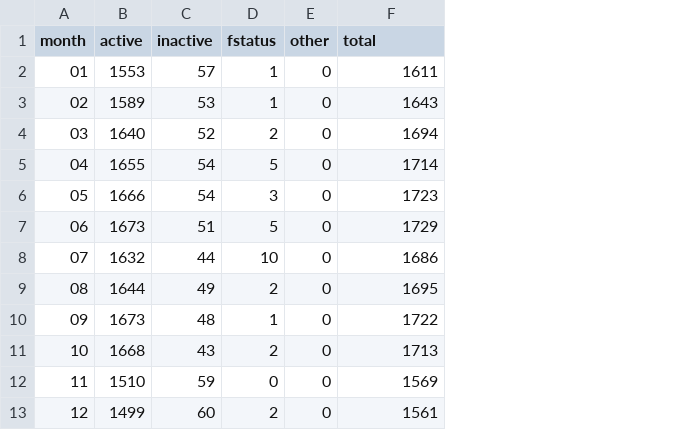
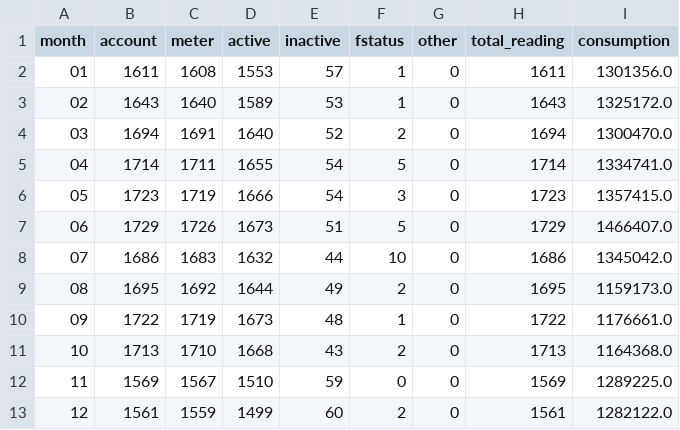
Before and after one commit to litpuvn/water-audit, a CSV file: data/monthly_active.csv, drawn as a sheet; addresses are those after the commit; the diff names each change by its address in the sheet, - before the commit and + after, or states it on an @@ line.

Commit message:
update other counts

```diff
--- a/data/monthly_active.csv
+++ b/data/monthly_active.csv
+column B (account), rows 2-13: 1611 | 1643 | 1694 | 1714 | 1723 | 1729 | 1686 | 1695 | 1722 | 1713 | 1569 | 1561
+column C (meter), rows 2-13: 1608 | 1640 | 1691 | 1711 | 1719 | 1726 | 1683 | 1692 | 1719 | 1710 | 1567 | 1559
+column I (consumption), rows 2-13: 1301356.0 | 1325172.0 | 1300470.0 | 1334741.0 | 1357415.0 | 1466407.0 | 1345042.0 | 1159173.0 | 1176661.0 | 1164368.0 | 1289225.0 | 1282122.0
-H1: total
+H1: total_reading
```
Also changed, not shown: 1 other file.
